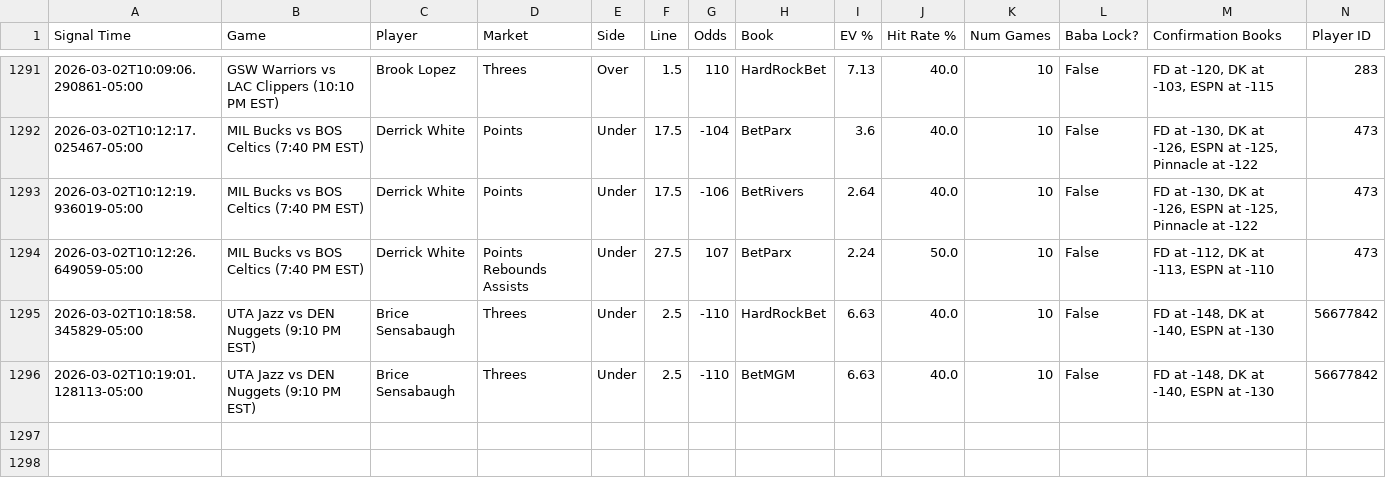
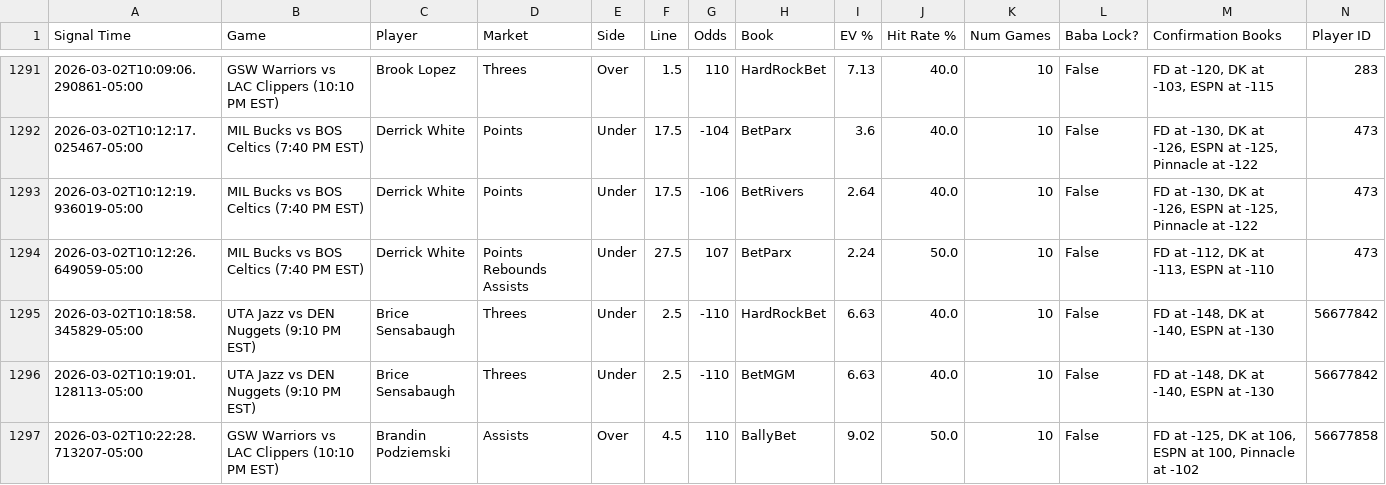
Before and after one commit to michaeljhart12-byte/Baba-Bot-Dashboard, a CSV file: signals.csv, drawn as a sheet; only a part is shown, gaps mark what is left out; rows hold the shown columns only; the diff names each change by its address in the sheet, - before the commit and + after, or states it on an @@ line.

Commit message:
Auto-update signals.csv

```diff
--- a/signals.csv
+++ b/signals.csv
+row 1297: 2026-03-02T10:22:28.713207-05:00 | GSW Warriors vs LAC Clippers (10:10 PM EST) | Brandin Podziemski | Assists | Over | 4.5 | 110 | BallyBet | 9.02 | 50.0 | 10 | False | FD at -125, DK at 106, ESPN at 100, Pinnacle at -102 | 56677858
```
